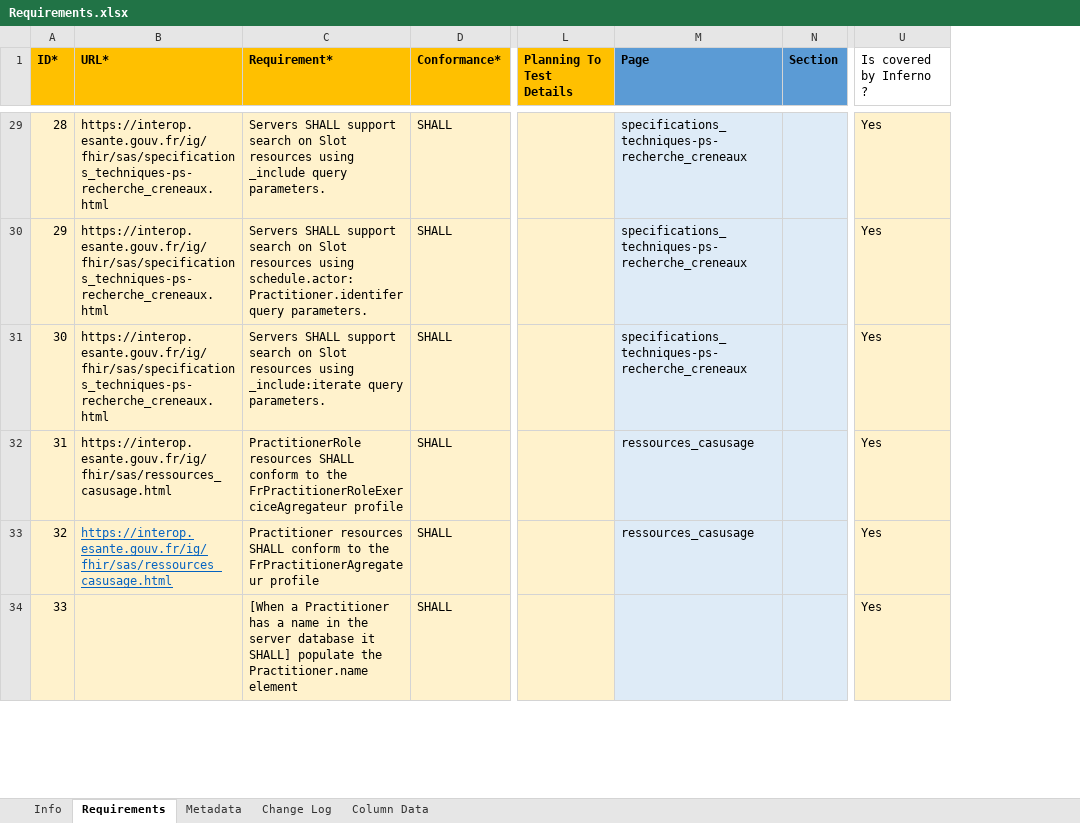
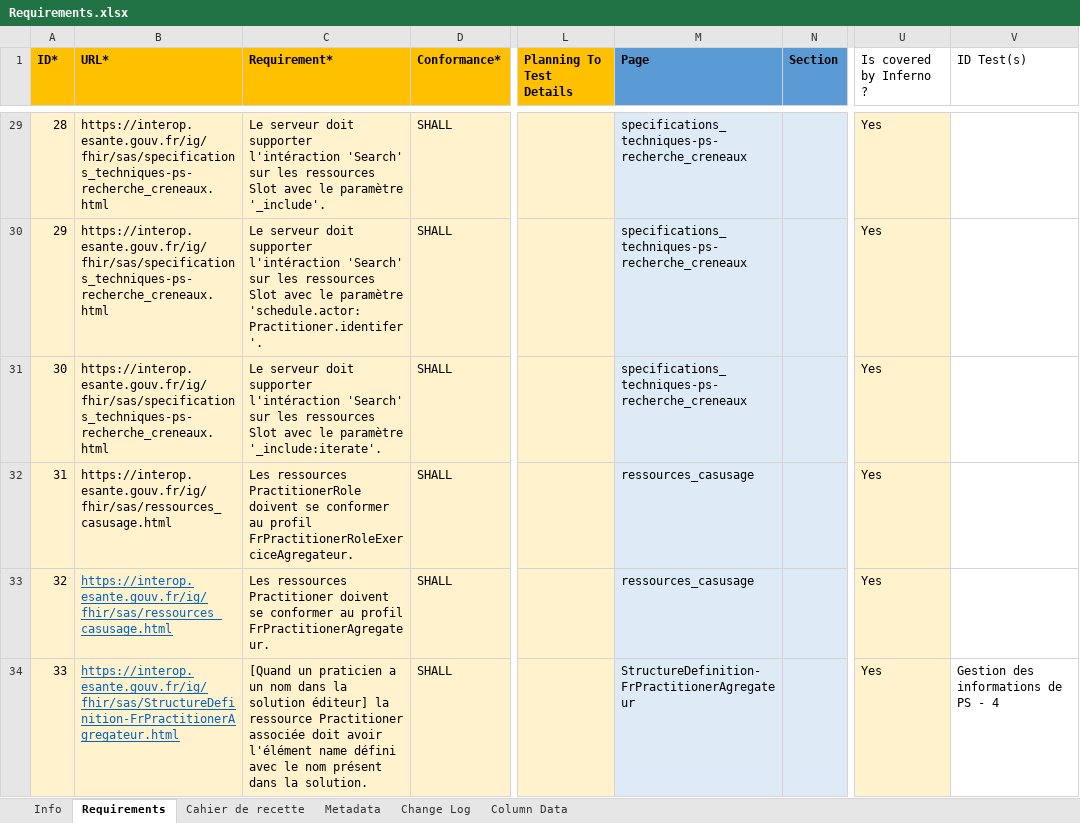
Before and after one commit to ansforge/interop-outil-fhir-sas-test-kit, an Excel workbook: lib/sas_test_kit/requirements/Requirements.xlsx, sheet Requirements, drawn as a sheet; only a part is shown, gaps mark what is left out; values as stored, in another font and other column widths than the file's, no borders; the diff covers the shown part only; the diff names each change by its address in the sheet, - before the commit and + after, or states it on an @@ line.

Commit message:
merge: dev into main
* fix: Validator test now only use validor check, link.url test proceed only if it isn't nil

* fix: corrected assert error message

* fix: slot_group_ps now use the same initialisation as all the other groups

* fix: link.url test now test equality on query rather than url

* fix: Got rid of default RPPS, deleted first test of sso_connected group

* fix: deleted unused ENV VAR

* fix: inferno_core gem is now strict

* feat: .env.production used for docker-compose-prod.yml and .env.development used for docker-compose.yml, added var env for memory capacity

* fix: some description changes

* fix: deleted FHIRPATH_URL from .env

* 32 feat cpts (#36)

* feat: Added CPTS use case on some of the aggregation group

* fix: deleted FIRPATH_URL in .env

* refactor: multi_lieux_group has been seprated between tests files and group file

* refactor: all tests are now part of a module corresponding to the group they serves

* refactor: Refactored all existing CPTS groups and tests

* fix: Added missing required_relative in search_multiple_ps_group.rb

* refactor: cleaned mTLS group

* fix: small description fixes

* fix: small descriptions fixes

* feat: Added description for the test kit

* feat: Added IDNST test + refactored opt group

* feat: Added tests for multiples CPTS, and corrected profile for CPTS

* feat: Added description and title for multiple CPTS tests

* fix: deleted tests from flux_v2 group, populated some var in worer and inferno services for production purposes

* fix: Improved visual_group

* feat: Added requirements to inferno test suite

* feat: docker-compose-prod now has restart option set to 'always'

* fix: Fixed hl7_validator_service docker image to 1.0.78

* feat: completed requirements

```diff
--- a/lib/sas_test_kit/requirements/Requirements.xlsx (sheet Requirements)
+++ b/lib/sas_test_kit/requirements/Requirements.xlsx (sheet Requirements)
+sheet tab: Cahier de recette
+column V (ID Test(s)), row 34: Gestion des informations de PS - 4
-C29 (Requirement*): Servers SHALL support search on Slot resources using _include query parameters.
+C29 (Requirement*): Le serveur doit supporter l'intéraction 'Search' sur les ressources Slot avec le paramètre '_include'.
-C30 (Requirement*): Servers SHALL support search on Slot resources using schedule.actor:Practitioner.identifer query parameters.
+C30 (Requirement*): Le serveur doit supporter l'intéraction 'Search' sur les ressources Slot avec le paramètre 'schedule.actor:Practitioner.identifer'.
-C31 (Requirement*): Servers SHALL support search on Slot resources using _include:iterate query parameters.
+C31 (Requirement*): Le serveur doit supporter l'intéraction 'Search' sur les ressources Slot avec le paramètre '_include:iterate'.
-C32 (Requirement*): PractitionerRole resources SHALL conform to the FrPractitionerRoleExerciceAgregateur profile
+C32 (Requirement*): Les ressources PractitionerRole doivent se conformer au profil FrPractitionerRoleExerciceAgregateur.
-C33 (Requirement*): Practitioner resources SHALL conform to the FrPractitionerAgregateur profile
+C33 (Requirement*): Les ressources Practitioner doivent se conformer au profil FrPractitionerAgregateur.
-B34 (URL*): (empty)
+B34 (URL*): https://interop.esante.gouv.fr/ig/fhir/sas/StructureDefinition-FrPractitionerAgregateur.html
-C34 (Requirement*): [When a Practitioner has a name in the server database it SHALL] populate the Practitioner.name element
+C34 (Requirement*): [Quand un praticien a un nom dans la solution éditeur] la ressource Practitioner associée doit avoir l'élément name défini avec le nom présent dans la solution.
-M34 (Page): (empty)
+M34 (Page): StructureDefinition-FrPractitionerAgregateur
```
Also changed, not shown: 13 added rows and 37 edited cells elsewhere in this sheet, 31 other files.
